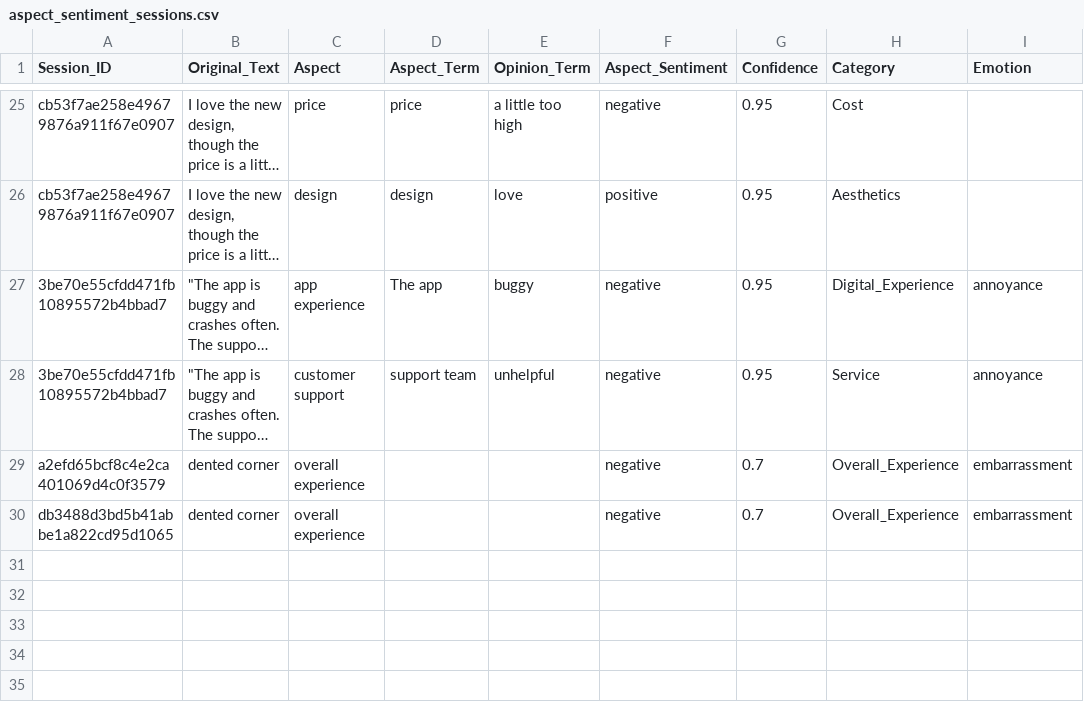
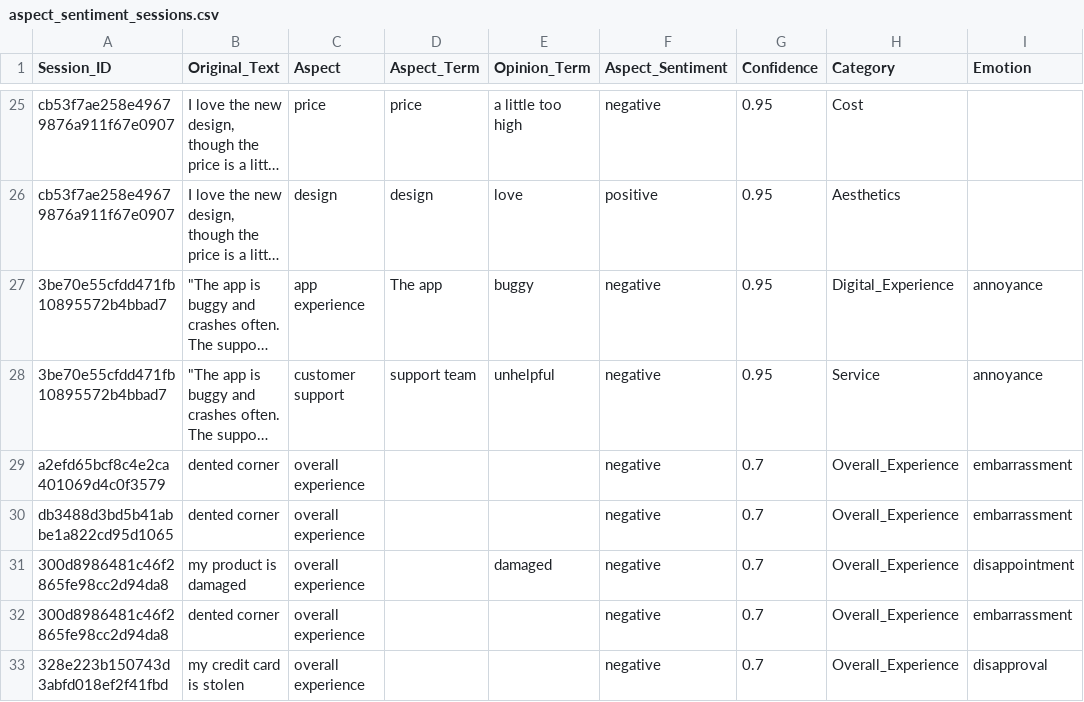
Before and after one commit to Ziad-Jreij/alphea-chatbot, a CSV file: data/aspect_sentiment_sessions.csv, drawn as a sheet; only a part is shown, gaps mark what is left out; long unchanged cells end in ….

```diff
--- a/data/aspect_sentiment_sessions.csv
+++ b/data/aspect_sentiment_sessions.csv
@@ -30 +30,4 @@ a2efd65bcf8c4e2ca401069d4c0f3579,dented corner,overall experience,,,negative,0.7
 db3488d3bd5b41abbe1a822cd95d1065,dented corner,overall experience,,,negative,0.7,Overall_Experience,embarrassment
+300d8986481c46f2865fe98cc2d94da8,my product is damaged,overall experience,,damaged,negative,0.7,Overall_Experience,disappointment
+300d8986481c46f2865fe98cc2d94da8,dented corner,overall experience,,,negative,0.7,Overall_Experience,embarrassment
+328e223b150743d3abfd018ef2f41fbd,my credit card is stolen,overall experience,,,negative,0.7,Overall_Experience,disapproval
```
Also changed, not shown: data/conversation_sessions.csv, 8 other files.
